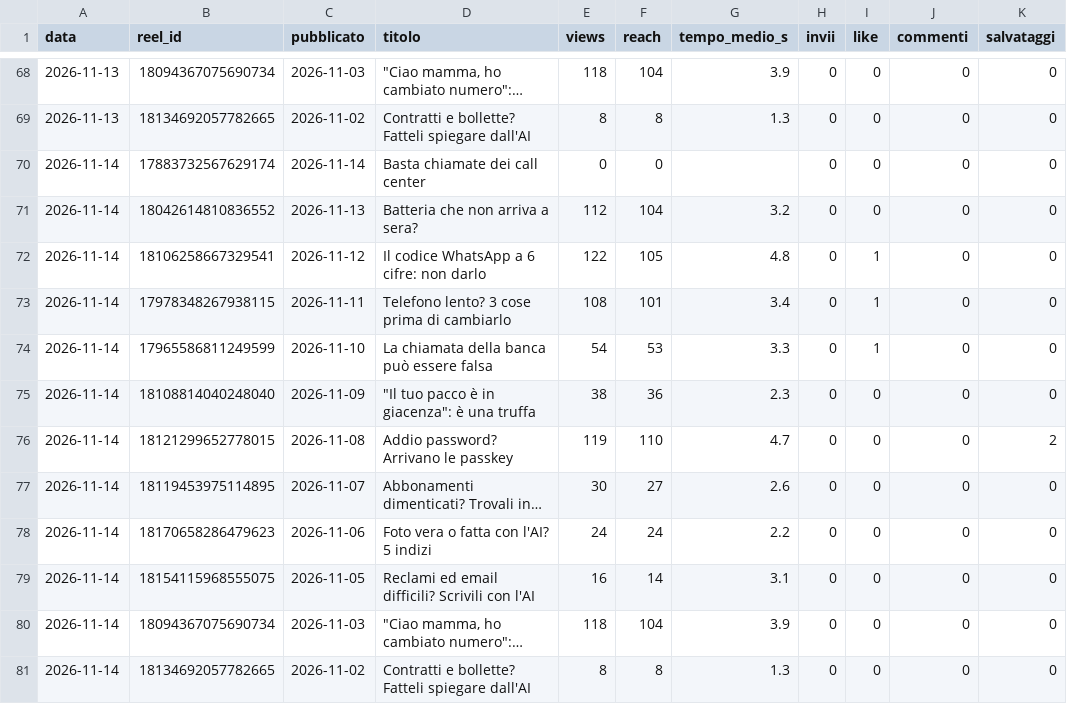
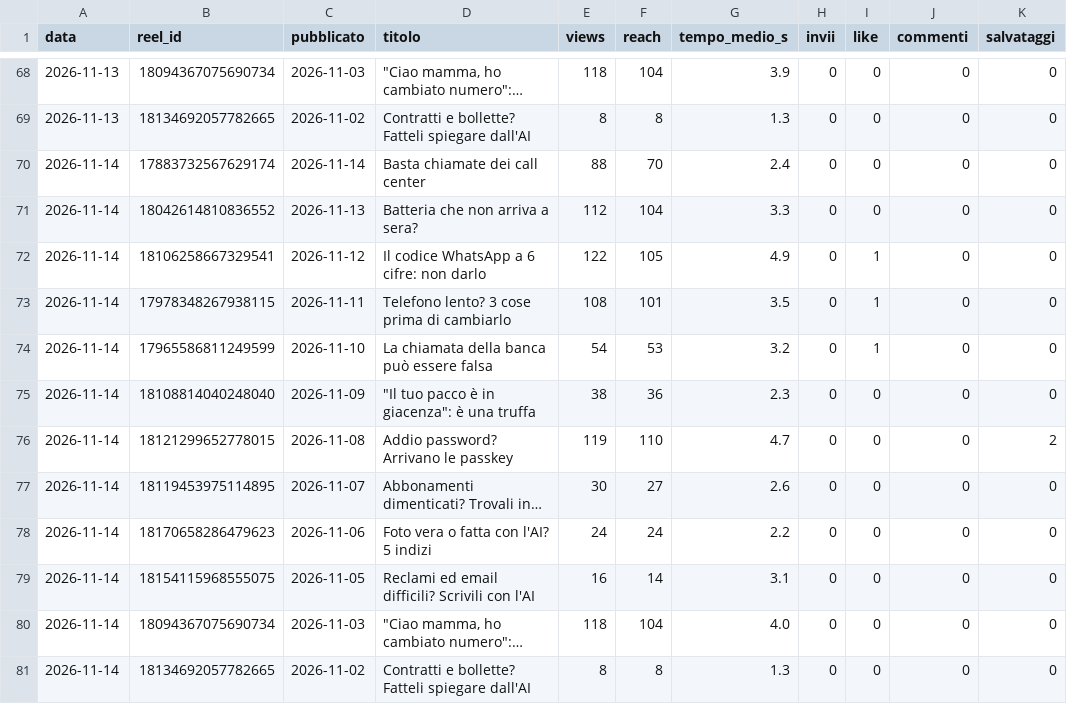
Before and after one commit to SimonePiro00/bitquotidiano, a CSV file: analisi/reel_giornaliero.csv, drawn as a sheet; only a part is shown, gaps mark what is left out; long unchanged cells end in …; the diff names each change by its address in the sheet, - before the commit and + after, or states it on an @@ line.

Commit message:
Registro giornaliero

```diff
--- a/analisi/reel_giornaliero.csv
+++ b/analisi/reel_giornaliero.csv
-E70 (views): 0
+E70 (views): 88
-F70 (reach): 0
+F70 (reach): 70
-G70 (tempo_medio_s): (empty)
+G70 (tempo_medio_s): 2.4
-G71 (tempo_medio_s): 3.2
+G71 (tempo_medio_s): 3.3
-G72 (tempo_medio_s): 4.8
+G72 (tempo_medio_s): 4.9
-G73 (tempo_medio_s): 3.4
+G73 (tempo_medio_s): 3.5
-G74 (tempo_medio_s): 3.3
+G74 (tempo_medio_s): 3.2
-G80 (tempo_medio_s): 3.9
+G80 (tempo_medio_s): 4.0
```
